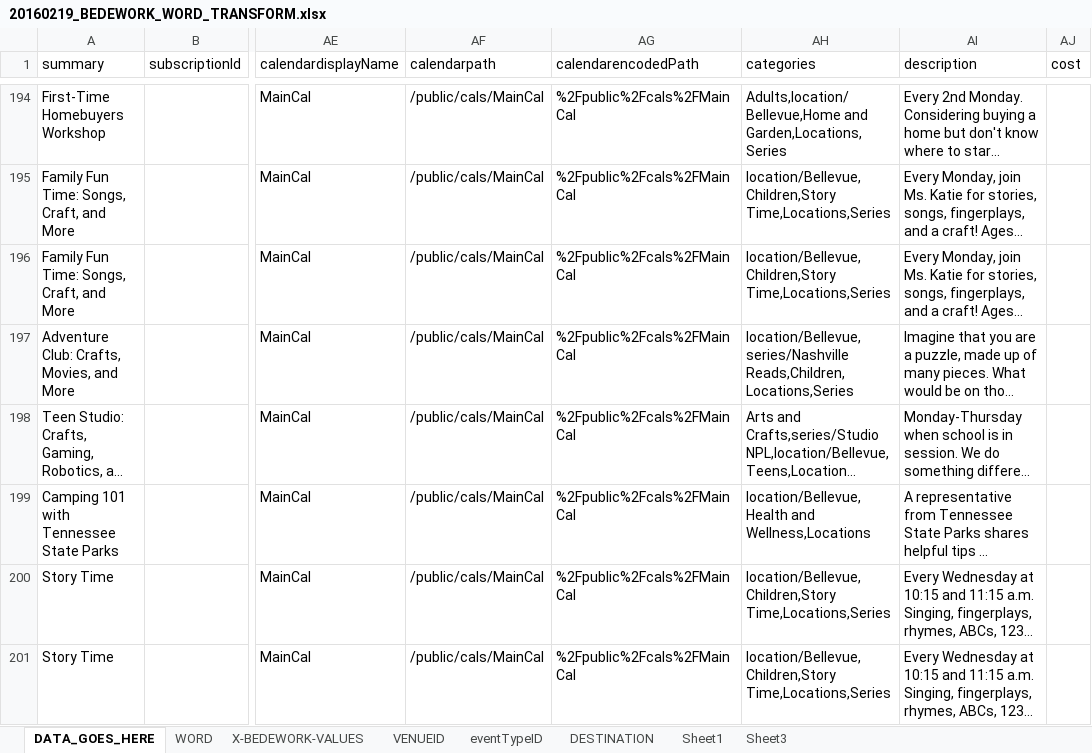
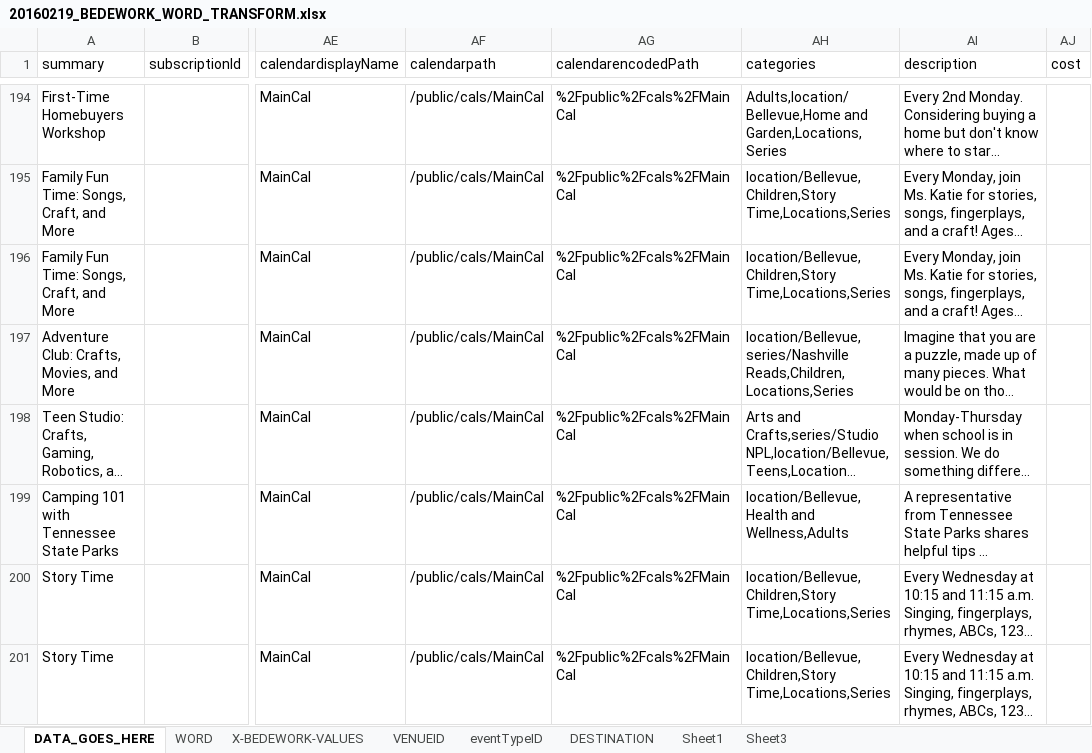
Before and after one commit to kyletcook/Concatenate-Quarterly_Programs, an Excel workbook: 20160219_BEDEWORK_WORD_TRANSFORM.xlsx, sheet DATA_GOES_HERE, drawn as a sheet; only a part is shown, gaps mark what is left out; long unchanged cells end in …; values as stored, in another font and other column widths than the file's, no borders; table styles not drawn; the diff names each change by its address in the sheet, - before the commit and + after, or states it on an @@ line.

```diff
--- a/20160219_BEDEWORK_WORD_TRANSFORM.xlsx (sheet DATA_GOES_HERE)
+++ b/20160219_BEDEWORK_WORD_TRANSFORM.xlsx (sheet DATA_GOES_HERE)
-AH199 (categories): location/Bellevue,Health and Wellness,Locations
+AH199 (categories): location/Bellevue,Health and Wellness,Adults
```
Also changed, not shown: sheet WORD, charts or pictures, 1 other file.
